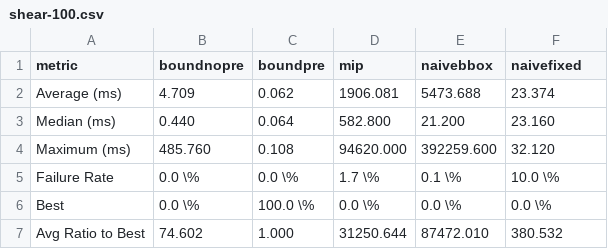
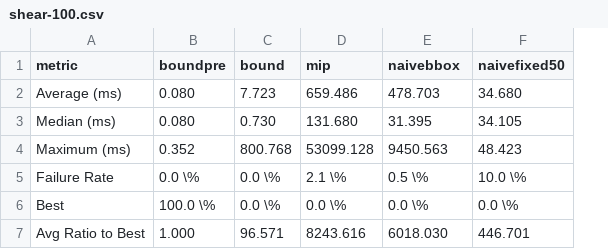
Before and after one commit to iSoron/multirow, a CSV file: lifting/benchmark/tables/shear-100.csv, drawn as a sheet; removed rows and columns are numbered as before the commit, all else as after; the diff names each change by its address in the sheet, - before the commit and + after, or states it on an @@ line.

```diff
--- a/lifting/benchmark/tables/shear-100.csv
+++ b/lifting/benchmark/tables/shear-100.csv
-column B (boundnopre), rows 2-7: 4.709 | 0.440 | 485.760 | 0.0 \% | 0.0 \% | 74.602
+column C (bound), rows 2-7: 7.723 | 0.730 | 800.768 | 0.0 \% | 0.0 \% | 96.571
-F1: naivefixed
+F1: naivefixed50
-B2 (boundpre): 0.062
+B2 (boundpre): 0.080
-D2 (mip): 1906.081
+D2 (mip): 659.486
-E2 (naivebbox): 5473.688
+E2 (naivebbox): 478.703
-F2 (naivefixed50): 23.374
+F2 (naivefixed50): 34.680
-B3 (boundpre): 0.064
+B3 (boundpre): 0.080
-D3 (mip): 582.800
+D3 (mip): 131.680
-E3 (naivebbox): 21.200
+E3 (naivebbox): 31.395
-F3 (naivefixed50): 23.160
+F3 (naivefixed50): 34.105
-B4 (boundpre): 0.108
+B4 (boundpre): 0.352
-D4 (mip): 94620.000
+D4 (mip): 53099.128
-E4 (naivebbox): 392259.600
+E4 (naivebbox): 9450.563
-F4 (naivefixed50): 32.120
+F4 (naivefixed50): 48.423
-D5 (mip): 1.7 \%
+D5 (mip): 2.1 \%
-E5 (naivebbox): 0.1 \%
+E5 (naivebbox): 0.5 \%
-D7 (mip): 31250.644
+D7 (mip): 8243.616
-E7 (naivebbox): 87472.010
+E7 (naivebbox): 6018.030
-F7 (naivefixed50): 380.532
+F7 (naivefixed50): 446.701
```
Also changed, not shown: lifting/benchmark/tables/orig-100.csv, 40 other files.
